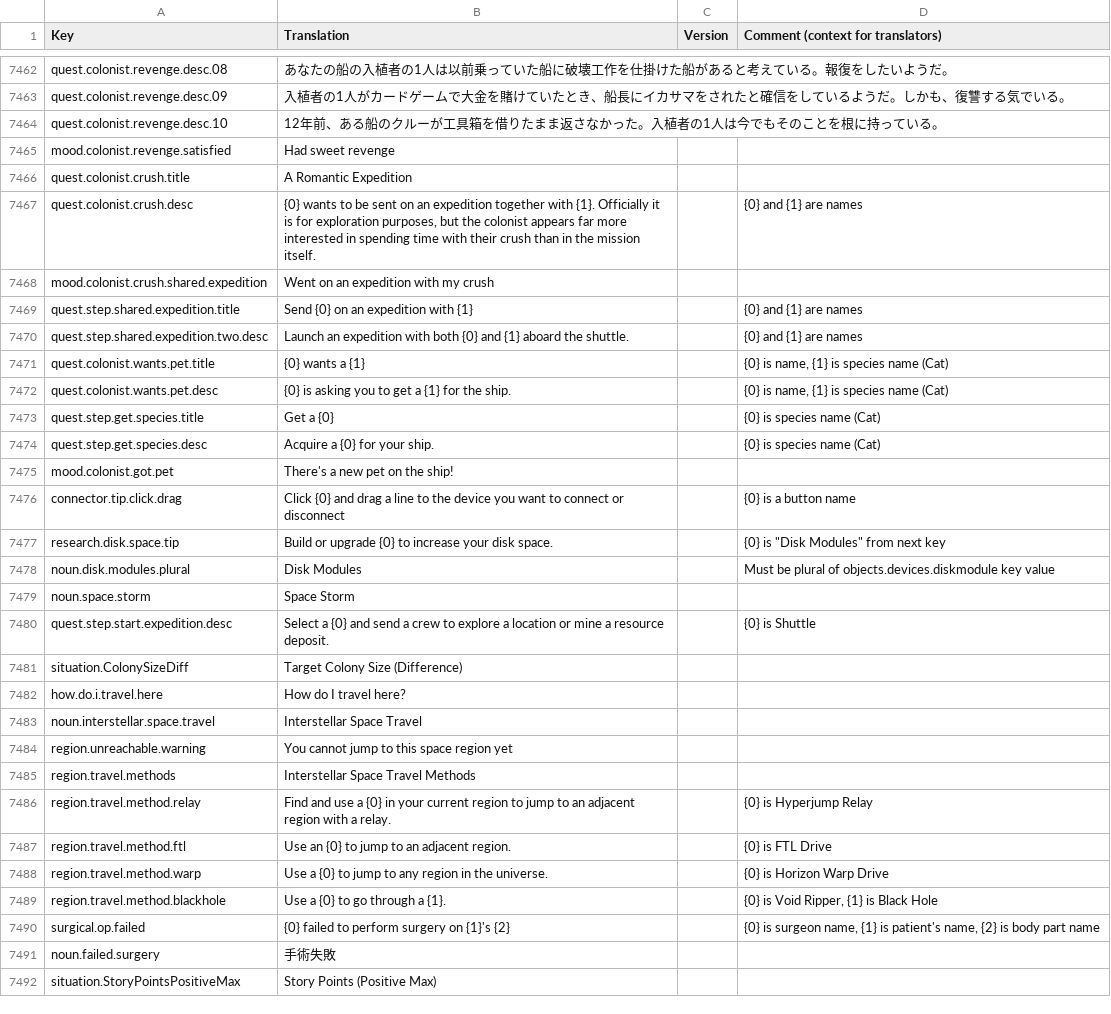
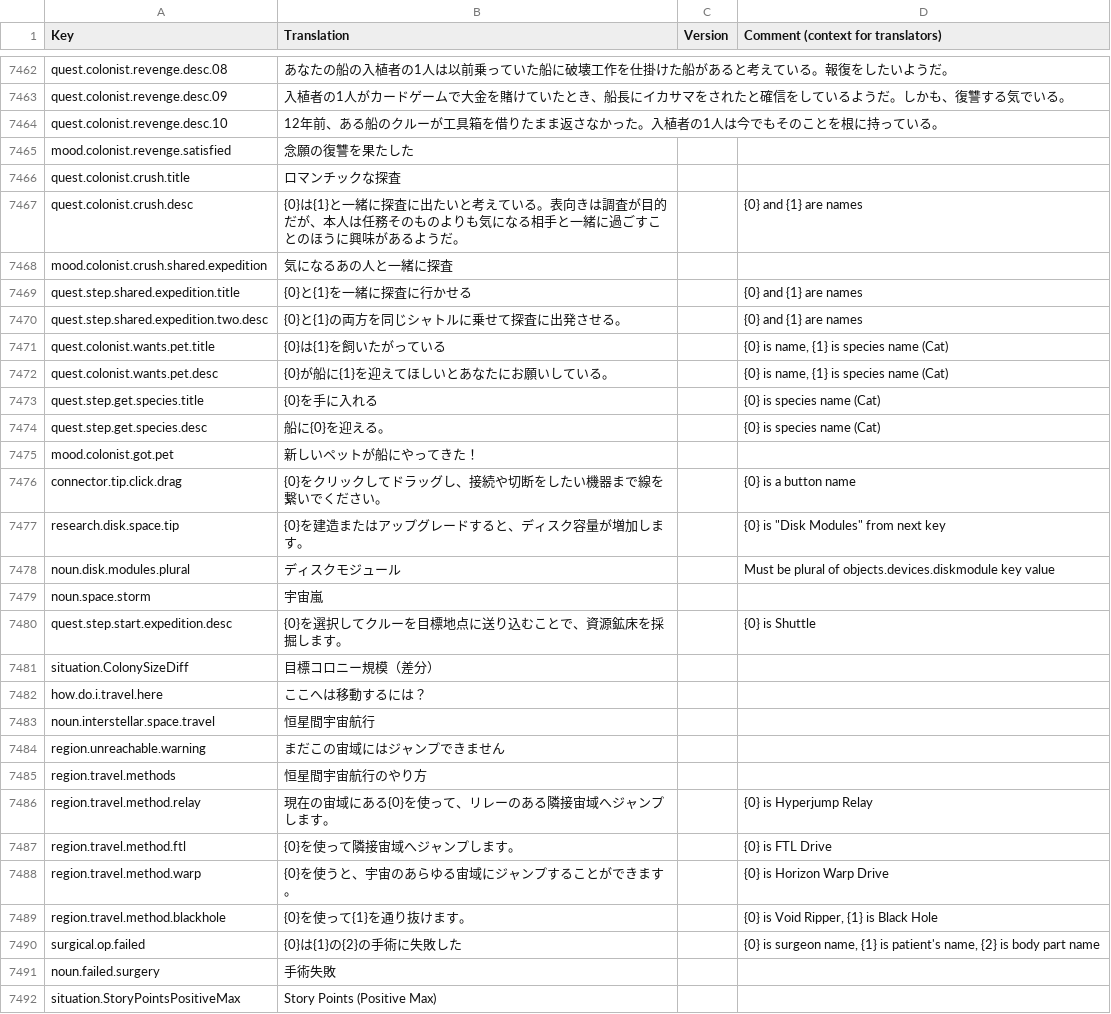
Before and after one commit to s-yurama/stardeus-translations, a CSV file: Translations/Japanese.csv, drawn as a sheet; only a part is shown, gaps mark what is left out.

Commit message:
temp

```diff
--- a/Translations/Japanese.csv
+++ b/Translations/Japanese.csv
@@ -7475,28 +7475,28 @@ quest.colonist.revenge.desc.10,"12年前、ある船のクルーが工具箱を
 ",,
-mood.colonist.revenge.satisfied,Had sweet revenge,,
-quest.colonist.crush.title,A Romantic Expedition,,
-quest.colonist.crush.desc,"{0} wants to be sent on an expedition together with {1}. Officially it is for exploration purposes, but the colonist appears far more interested in spending time with their crush than in the mission itself.",,{0} and {1} are names
-mood.colonist.crush.shared.expedition,Went on an expedition with my crush,,
-quest.step.shared.expedition.title,Send {0} on an expedition with {1},,{0} and {1} are names
-quest.step.shared.expedition.two.desc,Launch an expedition with both {0} and {1} aboard the shuttle.,,{0} and {1} are names
-quest.colonist.wants.pet.title,{0} wants a {1},,"{0} is name, {1} is species name (Cat)"
-quest.colonist.wants.pet.desc,{0} is asking you to get a {1} for the ship.,,"{0} is name, {1} is species name (Cat)"
-quest.step.get.species.title,Get a {0},,{0} is species name (Cat)
-quest.step.get.species.desc,Acquire a {0} for your ship.,,{0} is species name (Cat)
-mood.colonist.got.pet,There's a new pet on the ship!,,
-connector.tip.click.drag,Click {0} and drag a line to the device you want to connect or disconnect,,{0} is a button name
-research.disk.space.tip,Build or upgrade {0} to increase your disk space.,,"{0} is ""Disk Modules"" from next key"
-noun.disk.modules.plural,Disk Modules,,Must be plural of objects.devices.diskmodule key value
-noun.space.storm,Space Storm,,
-quest.step.start.expedition.desc,Select a {0} and send a crew to explore a location or mine a resource deposit.,,{0} is Shuttle
-situation.ColonySizeDiff,Target Colony Size (Difference),,
-how.do.i.travel.here,How do I travel here?,,
-noun.interstellar.space.travel,Interstellar Space Travel,,
-region.unreachable.warning,You cannot jump to this space region yet,,
-region.travel.methods,Interstellar Space Travel Methods,,
-region.travel.method.relay,Find and use a {0} in your current region to jump to an adjacent region with a relay.,,{0} is Hyperjump Relay
-region.travel.method.ftl,Use an {0} to jump to an adjacent region.,,{0} is FTL Drive
-region.travel.method.warp,Use a {0} to jump to any region in the universe.,,{0} is Horizon Warp Drive
-region.travel.method.blackhole,Use a {0} to go through a {1}.,,"{0} is Void Ripper, {1} is Black Hole"
-surgical.op.failed,{0} failed to perform surgery on {1}'s {2},,"{0} is surgeon name, {1} is patient's name, {2} is body part name"
+mood.colonist.revenge.satisfied,念願の復讐を果たした,,
+quest.colonist.crush.title,ロマンチックな探査,,
+quest.colonist.crush.desc,"{0}は{1}と一緒に探査に出たいと考えている。表向きは調査が目的だが、本人は任務そのものよりも気になる相手と一緒に過ごすことのほうに興味があるようだ。",,{0} and {1} are names
+mood.colonist.crush.shared.expedition,気になるあの人と一緒に探査,,
+quest.step.shared.expedition.title,{0}と{1}を一緒に探査に行かせる,,{0} and {1} are names
+quest.step.shared.expedition.two.desc,{0}と{1}の両方を同じシャトルに乗せて探査に出発させる。,,{0} and {1} are names
+quest.colonist.wants.pet.title,{0}は{1}を飼いたがっている,,"{0} is name, {1} is species name (Cat)"
+quest.colonist.wants.pet.desc,{0}が船に{1}を迎えてほしいとあなたにお願いしている。,,"{0} is name, {1} is species name (Cat)"
+quest.step.get.species.title,{0}を手に入れる,,{0} is species name (Cat)
+quest.step.get.species.desc,船に{0}を迎える。,,{0} is species name (Cat)
+mood.colonist.got.pet,新しいペットが船にやってきた！,,
+connector.tip.click.drag,{0}をクリックしてドラッグし、接続や切断をしたい機器まで線を繋いでください。,,{0} is a button name
+research.disk.space.tip,{0}を建造またはアップグレードすると、ディスク容量が増加します。,,"{0} is ""Disk Modules"" from next key"
+noun.disk.modules.plural,ディスクモジュール,,Must be plural of objects.devices.diskmodule key value
+noun.space.storm,宇宙嵐,,
+quest.step.start.expedition.desc,{0}を選択してクルーを目標地点に送り込むことで、資源鉱床を採掘します。,,{0} is Shuttle
+situation.ColonySizeDiff,目標コロニー規模（差分）,,
+how.do.i.travel.here,ここへは移動するには？,,
+noun.interstellar.space.travel,恒星間宇宙航行,,
+region.unreachable.warning,まだこの宙域にはジャンプできません,,
+region.travel.methods,恒星間宇宙航行のやり方,,
+region.travel.method.relay,現在の宙域にある{0}を使って、リレーのある隣接宙域へジャンプします。,,{0} is Hyperjump Relay
+region.travel.method.ftl,{0}を使って隣接宙域へジャンプします。,,{0} is FTL Drive
+region.travel.method.warp,{0}を使うと、宇宙のあらゆる宙域にジャンプすることができます。,,{0} is Horizon Warp Drive
+region.travel.method.blackhole,{0}を使って{1}を通り抜けます。,,"{0} is Void Ripper, {1} is Black Hole"
+surgical.op.failed,{0}は{1}の{2}の手術に失敗した,,"{0} is surgeon name, {1} is patient's name, {2} is body part name"
 noun.failed.surgery,手術失敗,,
```
